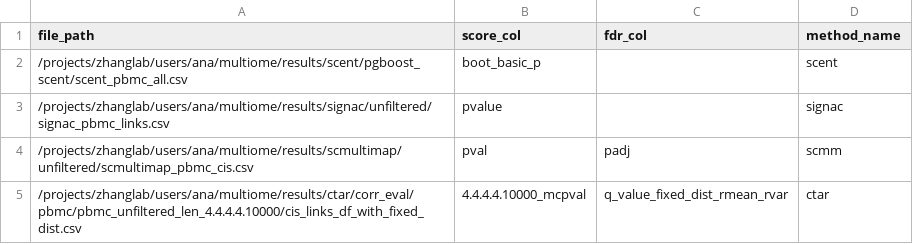
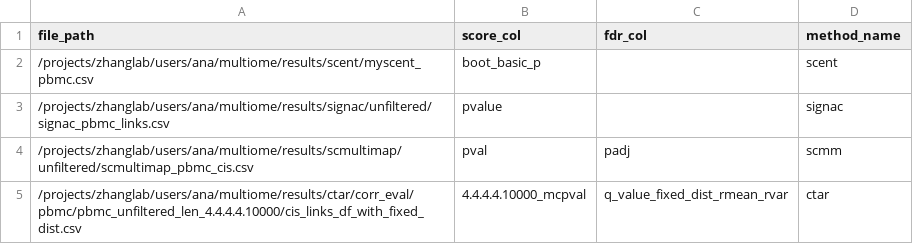
Before and after one commit to anatori/cts_peak_gene, a CSV file: experiments/job.evaluation/methods_manifests/pbmc_methods.csv, drawn as a sheet.

Commit message:
update scent file paths

```diff
--- a/experiments/job.evaluation/methods_manifests/pbmc_methods.csv
+++ b/experiments/job.evaluation/methods_manifests/pbmc_methods.csv
@@ -1,3 +1,3 @@
 file_path,score_col,fdr_col,method_name
-/projects/zhanglab/users/ana/multiome/results/scent/pgboost_scent/scent_pbmc_all.csv,boot_basic_p,,scent
+/projects/zhanglab/users/ana/multiome/results/scent/myscent_pbmc.csv,boot_basic_p,,scent
 /projects/zhanglab/users/ana/multiome/results/signac/unfiltered/signac_pbmc_links.csv,pvalue,,signac
```
Also changed, not shown: experiments/job.overlap_analysis/methods_manifests/blood_methods_neat.csv.
